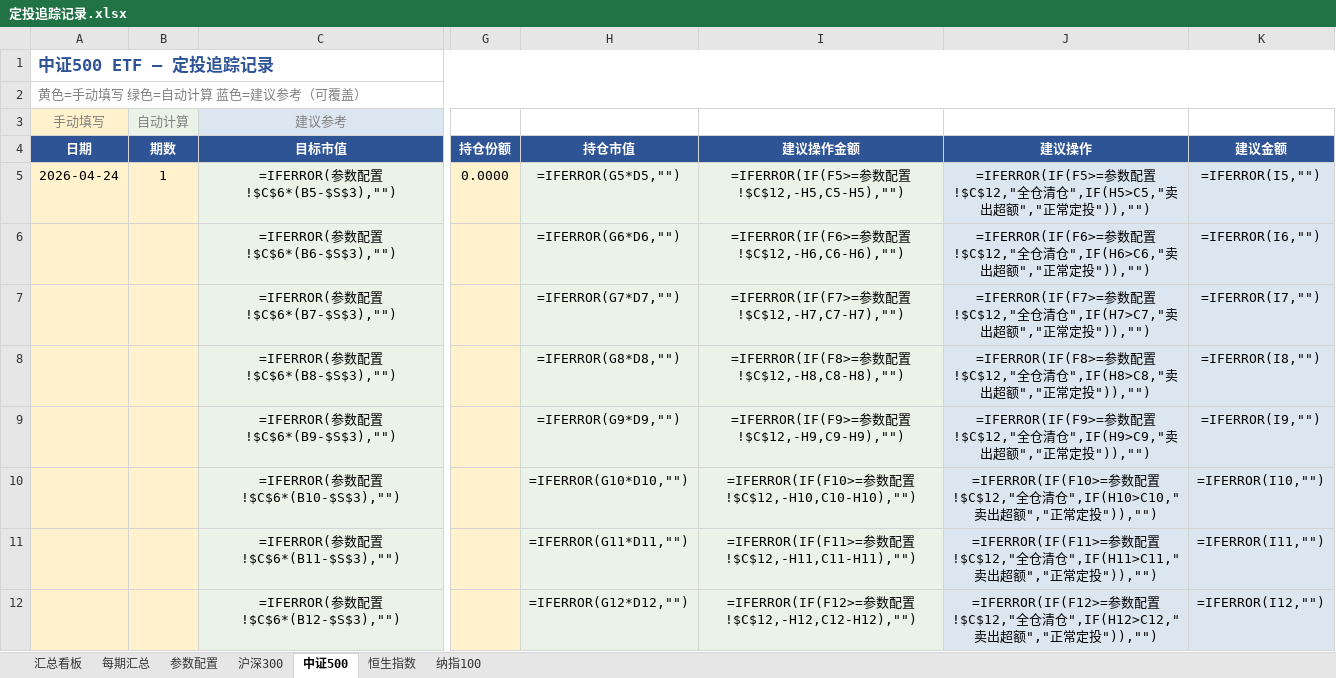
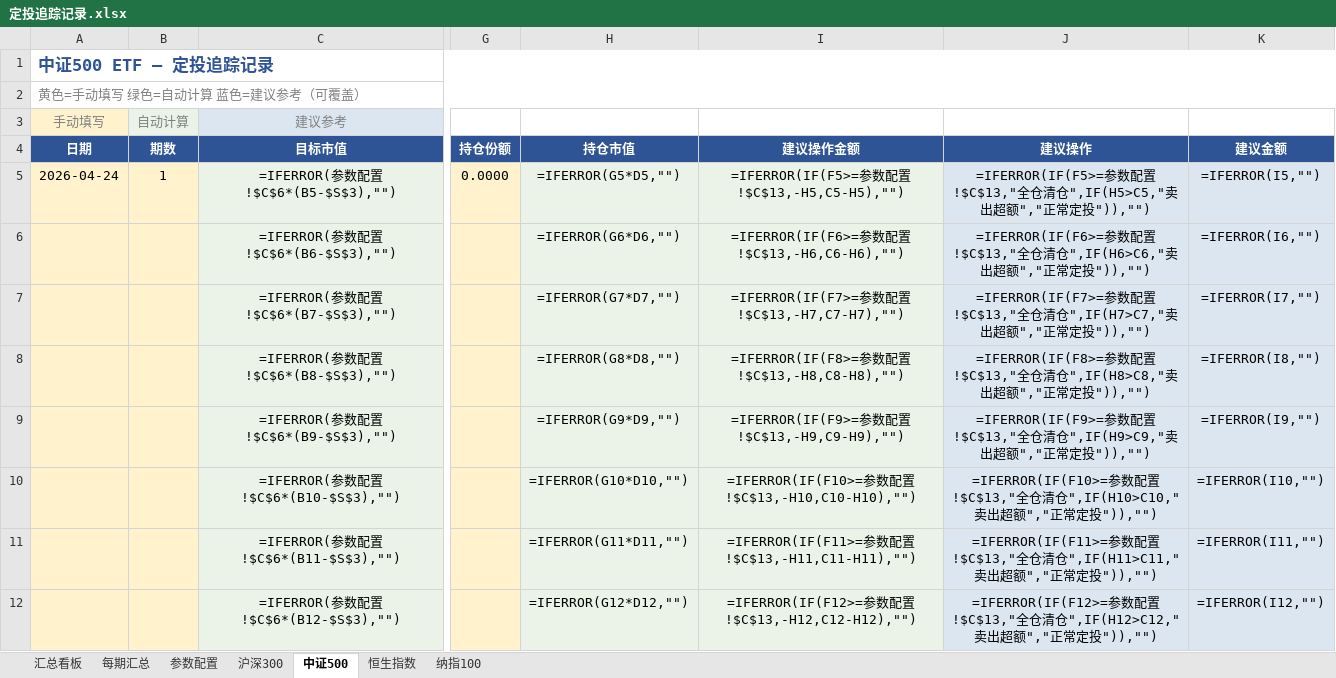
Before and after one commit to ParadeTo/financial_strategy, an Excel workbook: strategies/constant_value/定投追踪记录.xlsx, sheet 中证500, drawn as a sheet; only a part is shown, gaps mark what is left out; values as stored, in another font and other column widths than the file's, no borders; formulas without a stored value are shown as written; the diff covers the shown part only; the diff names each change by its address in the sheet, - before the commit and + after, or states it on an @@ line.

```diff
--- a/strategies/constant_value/定投追踪记录.xlsx (sheet 中证500)
+++ b/strategies/constant_value/定投追踪记录.xlsx (sheet 中证500)
-I5 (建议操作金额): =IFERROR(IF(F5>=参数配置!$C$12,-H5,C5-H5),"")
+I5 (建议操作金额): =IFERROR(IF(F5>=参数配置!$C$13,-H5,C5-H5),"")
-J5 (建议操作): …配置!$C$12,"全仓…
+J5 (建议操作): …配置!$C$13,"全仓…
-I6 (建议操作金额): =IFERROR(IF(F6>=参数配置!$C$12,-H6,C6-H6),"")
+I6 (建议操作金额): =IFERROR(IF(F6>=参数配置!$C$13,-H6,C6-H6),"")
-J6 (建议操作): …配置!$C$12,"全仓…
+J6 (建议操作): …配置!$C$13,"全仓…
-I7 (建议操作金额): =IFERROR(IF(F7>=参数配置!$C$12,-H7,C7-H7),"")
+I7 (建议操作金额): =IFERROR(IF(F7>=参数配置!$C$13,-H7,C7-H7),"")
-J7 (建议操作): …配置!$C$12,"全仓…
+J7 (建议操作): …配置!$C$13,"全仓…
-I8 (建议操作金额): =IFERROR(IF(F8>=参数配置!$C$12,-H8,C8-H8),"")
+I8 (建议操作金额): =IFERROR(IF(F8>=参数配置!$C$13,-H8,C8-H8),"")
-J8 (建议操作): …配置!$C$12,"全仓…
+J8 (建议操作): …配置!$C$13,"全仓…
-I9 (建议操作金额): =IFERROR(IF(F9>=参数配置!$C$12,-H9,C9-H9),"")
+I9 (建议操作金额): =IFERROR(IF(F9>=参数配置!$C$13,-H9,C9-H9),"")
-J9 (建议操作): …配置!$C$12,"全仓…
+J9 (建议操作): …配置!$C$13,"全仓…
-I10 (建议操作金额): =IFERROR(IF(F10>=参数配置!$C$12,-H10,C10-H10),"")
+I10 (建议操作金额): =IFERROR(IF(F10>=参数配置!$C$13,-H10,C10-H10),"")
-J10 (建议操作): …配置!$C$12,"全仓…
+J10 (建议操作): …配置!$C$13,"全仓…
-I11 (建议操作金额): =IFERROR(IF(F11>=参数配置!$C$12,-H11,C11-H11),"")
+I11 (建议操作金额): =IFERROR(IF(F11>=参数配置!$C$13,-H11,C11-H11),"")
-J11 (建议操作): …配置!$C$12,"全仓…
+J11 (建议操作): …配置!$C$13,"全仓…
-I12 (建议操作金额): =IFERROR(IF(F12>=参数配置!$C$12,-H12,C12-H12),"")
+I12 (建议操作金额): =IFERROR(IF(F12>=参数配置!$C$13,-H12,C12-H12),"")
-J12 (建议操作): …配置!$C$12,"全仓…
+J12 (建议操作): …配置!$C$13,"全仓…
```
Also changed, not shown: 184 edited cells elsewhere in this sheet, sheet 纳指100, sheet 恒生指数, sheet 每期汇总, sheet 参数配置, sheet 汇总看板, 1 other file.
